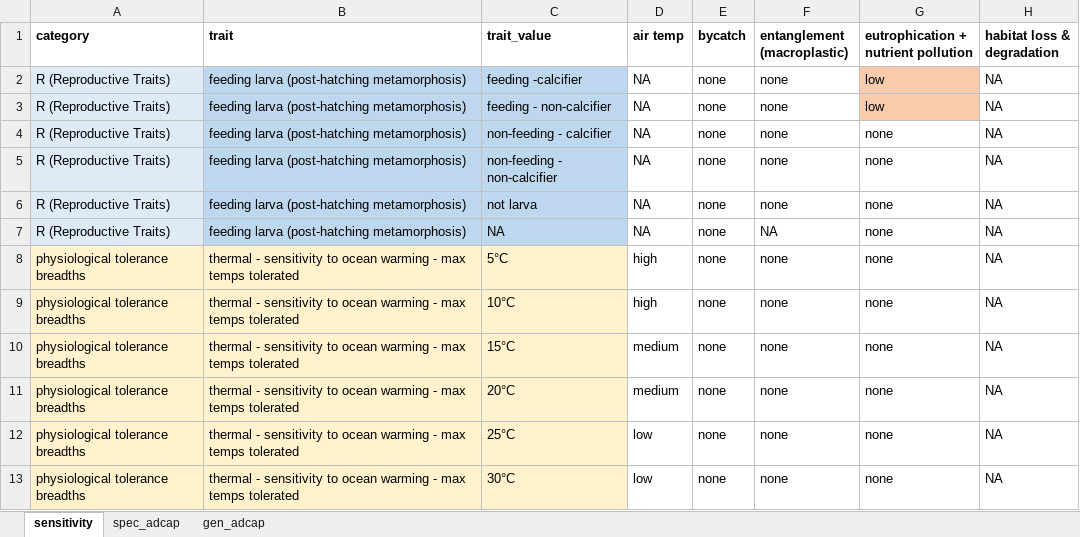
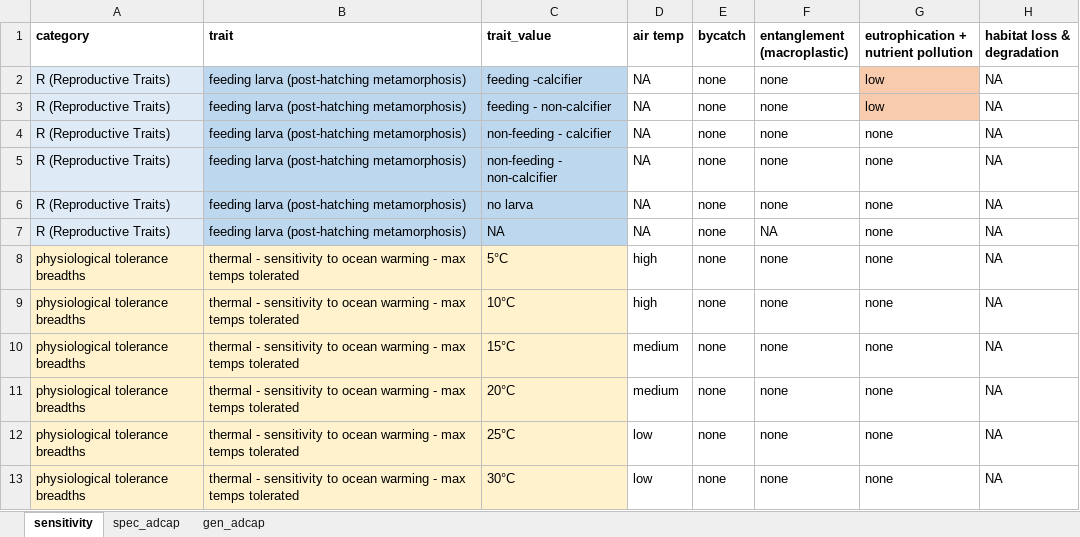
Before and after one commit to mapping-marine-spp-vuln/spp_vuln_framework, an Excel workbook: _raw_data/xlsx/stressors_traits_scored.xlsx, sheet sensitivity, drawn as a sheet; only a part is shown; values as stored, in another font and other column widths than the file's, no borders; the diff names each change by its address in the sheet, - before the commit and + after, or states it on an @@ line.

Commit message:
also, not larva -> no larva ARGH
Former-commit-id: 6b61573bf2fbc3969a44edffc811de9c72c6508e

```diff
--- a/_raw_data/xlsx/stressors_traits_scored.xlsx (sheet sensitivity)
+++ b/_raw_data/xlsx/stressors_traits_scored.xlsx (sheet sensitivity)
-C6 (trait_value): not larva
+C6 (trait_value): no larva
```
